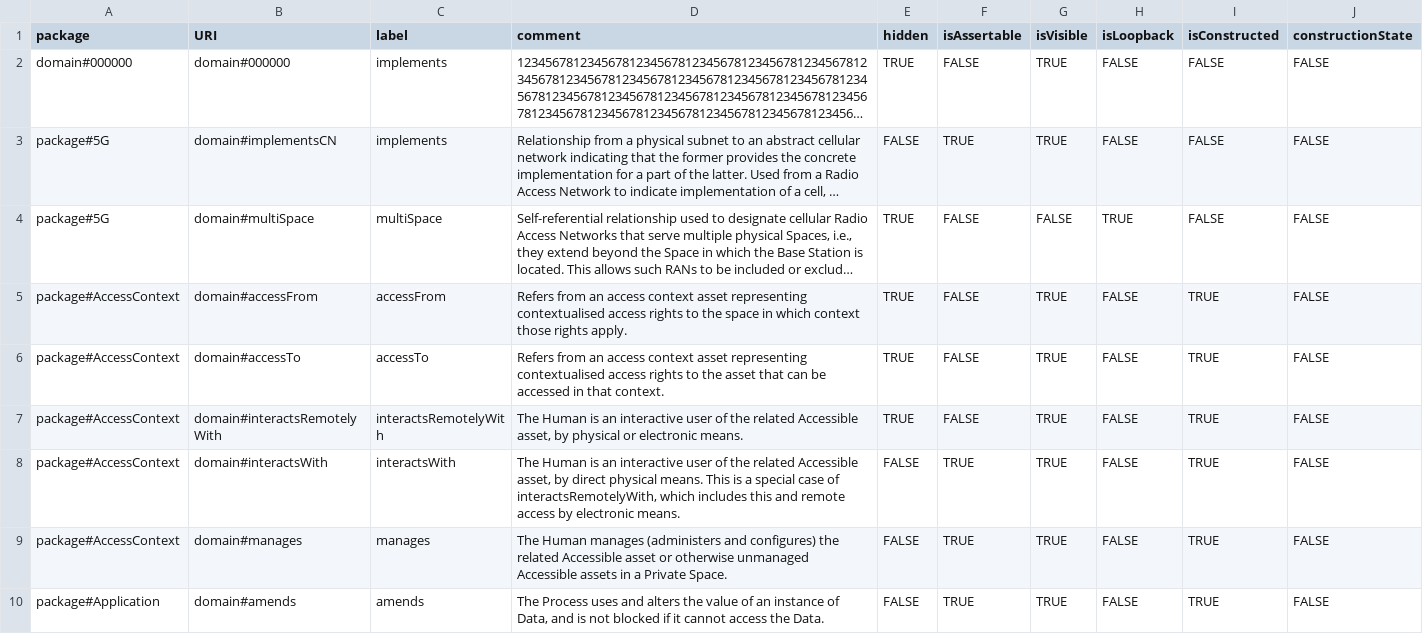
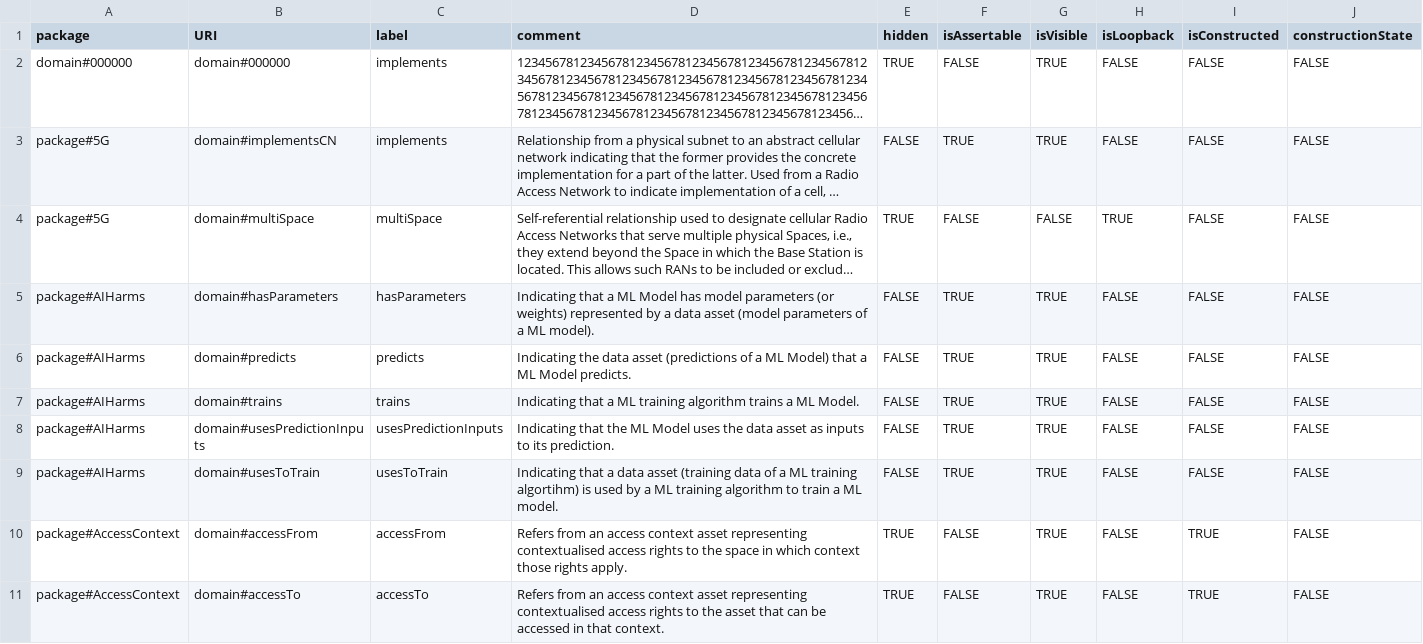
Before and after one commit to Spyderisk/domain-network, a CSV file: csv/ObjectProperty.csv, drawn as a sheet; only a part is shown; the shorter side is filled out with more unchanged rows; long unchanged cells end in …; the diff names each change by its address in the sheet, - before the commit and + after, or states it on an @@ line.

```diff
--- a/csv/ObjectProperty.csv
+++ b/csv/ObjectProperty.csv
+row 5: package#AIHarms | domain#hasParameters | hasParameters | Indicating that a ML Model has model parameters (or weights) represented by a data asset (model parameters of a ML model). | FALSE | TRUE | TRUE | FALSE | FALSE | FALSE
+row 6: package#AIHarms | domain#predicts | predicts | Indicating the data asset (predictions of a ML Model) that a ML Model predicts. | FALSE | TRUE | TRUE | FALSE | FALSE | FALSE
+row 7: package#AIHarms | domain#trains | trains | Indicating that a ML training algorithm trains a ML Model. | FALSE | TRUE | TRUE | FALSE | FALSE | FALSE
+row 8: package#AIHarms | domain#usesPredictionInputs | usesPredictionInputs | Indicating that the ML Model uses the data asset as inputs to its prediction. | FALSE | TRUE | TRUE | FALSE | FALSE | FALSE
+row 9: package#AIHarms | domain#usesToTrain | usesToTrain | Indicating that a data asset (training data of a ML training algortihm) is used by a ML training algorithm to train a ML model. | FALSE | TRUE | TRUE | FALSE | FALSE | FALSE
```
Also changed, not shown: csv/ObjectPropertyDomains.csv, csv/Role.csv, 13 other files.
